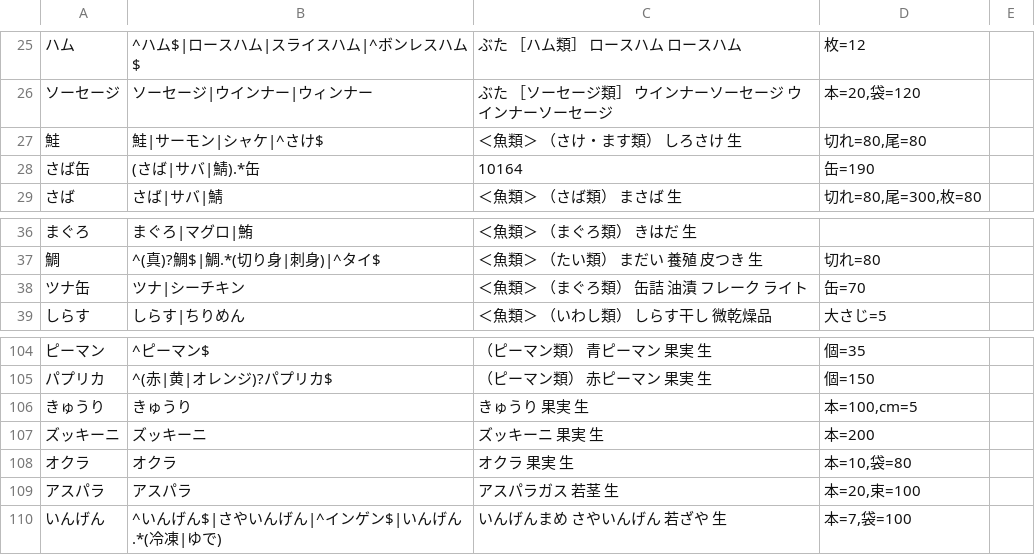
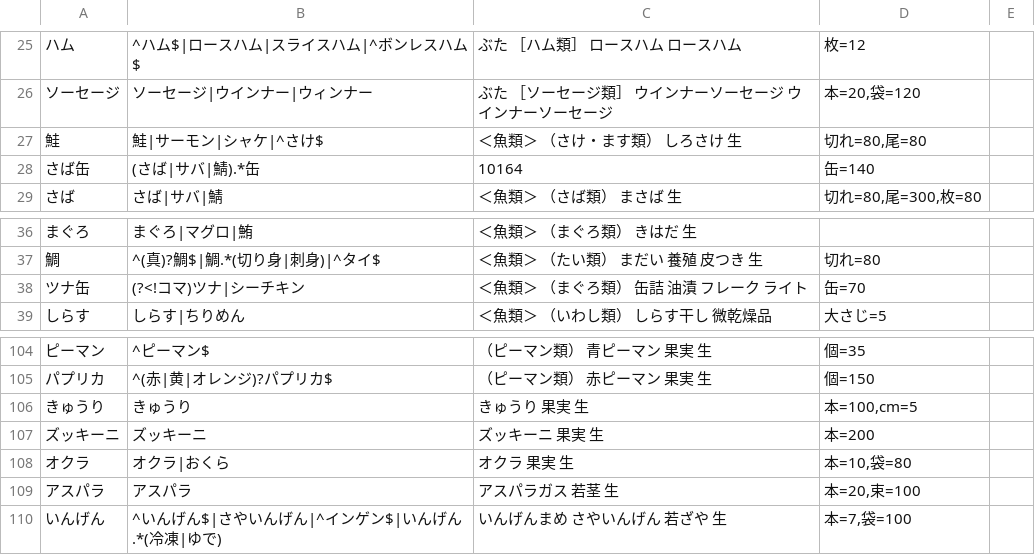
Before and after one commit to shouhokuammrs-rgb/MaiRecipe, a TSV file: scripts/nutrition/foods.tsv, drawn as a sheet; only a part is shown, gaps mark what is left out; the diff covers the shown part only.

```diff
--- a/scripts/nutrition/foods.tsv
+++ b/scripts/nutrition/foods.tsv
@@ -27,3 +27,3 @@
 鮭	鮭|サーモン|シャケ|^さけ$	＜魚類＞ （さけ・ます類） しろさけ 生	切れ=80,尾=80
-さば缶	(さば|サバ|鯖).*缶	10164	缶=190
+さば缶	(さば|サバ|鯖).*缶	10164	缶=140
 さば	さば|サバ|鯖	＜魚類＞ （さば類） まさば 生	切れ=80,尾=300,枚=80
@@ -37,3 +37,3 @@
 鯛	^(真)?鯛$|鯛.*(切り身|刺身)|^タイ$	＜魚類＞ （たい類） まだい 養殖 皮つき 生	切れ=80
-ツナ缶	ツナ|シーチキン	＜魚類＞ （まぐろ類） 缶詰 油漬 フレーク ライト	缶=70
+ツナ缶	(?<!コマ)ツナ|シーチキン	＜魚類＞ （まぐろ類） 缶詰 油漬 フレーク ライト	缶=70
 しらす	しらす|ちりめん	＜魚類＞ （いわし類） しらす干し 微乾燥品	大さじ=5
@@ -107,3 +107,3 @@
 ズッキーニ	ズッキーニ	ズッキーニ 果実 生	本=200
-オクラ	オクラ	オクラ 果実 生	本=10,袋=80
+オクラ	オクラ|おくら	オクラ 果実 生	本=10,袋=80
 アスパラ	アスパラ	アスパラガス 若茎 生	本=20,束=100
```
Also changed, not shown: 10 edited cells elsewhere in this file, 11 other files.
